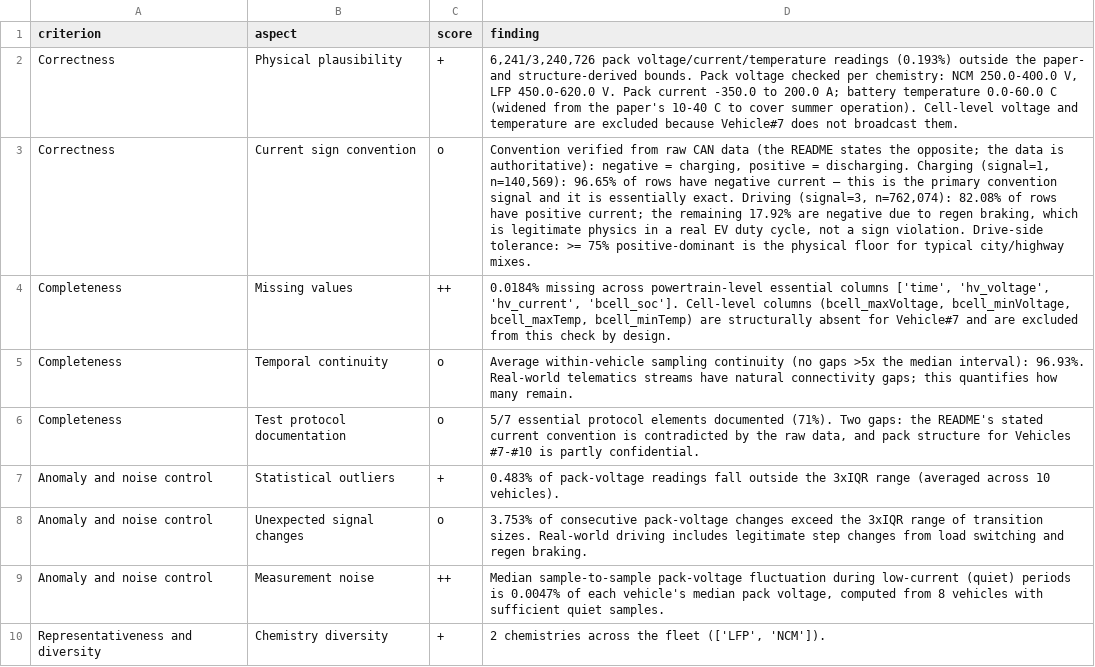
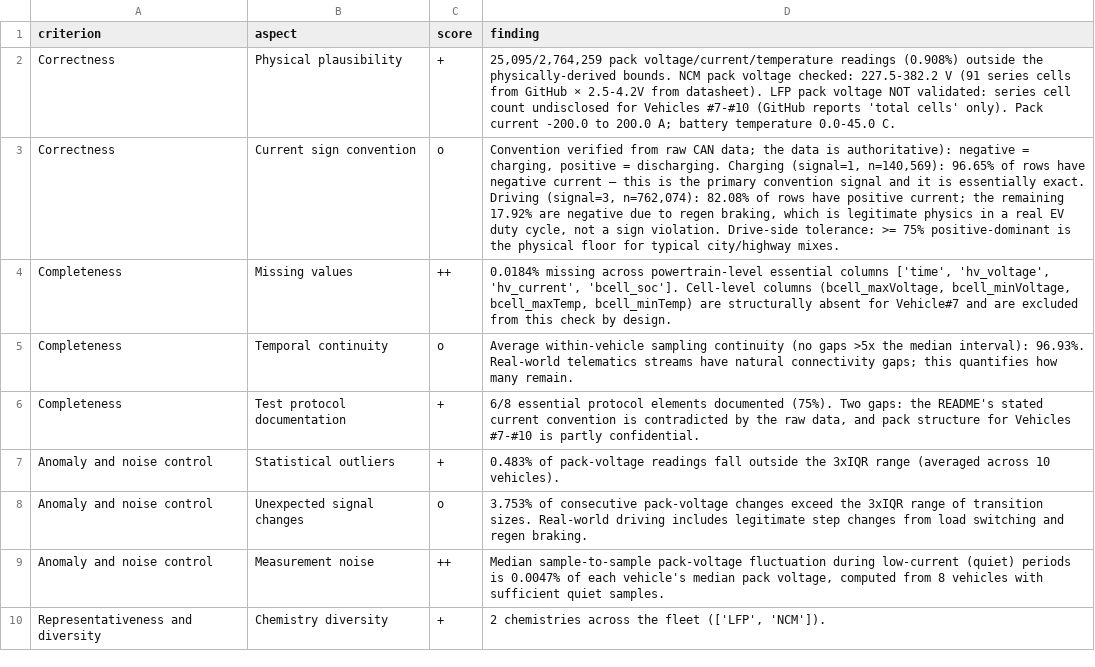
Before and after one commit to amira791/DataQualityAssessment_BatteryDatasets, a CSV file: 05 guangzhou dataset quality/quality_results/guangzhou_quality_scorecard.csv, drawn as a sheet; only a part is shown; the diff names each change by its address in the sheet, - before the commit and + after, or states it on an @@ line.

Commit message:
10 EVs quality

```diff
--- a/05 guangzhou dataset quality/quality_results/guangzhou_quality_scorecard.csv
+++ b/05 guangzhou dataset quality/quality_results/guangzhou_quality_scorecard.csv
-D2 (finding): 6,241/3,240,726 pack voltage/current/temperature readings (0.193%) outside the paper- and structure-derived bounds. Pack voltage checked per chemistry: NCM 250.0-400.0 V, LFP 450.0-620.0 V. Pack current -350.0 to 200.0 A; battery temperature 0.0-60.0 C (widened from the paper's 10-40 C to cover summer operation). Cell-level voltage and temperature are excluded because Vehicle#7 does not broadcast them.
+D2 (finding): 25,095/2,764,259 pack voltage/current/temperature readings (0.908%) outside the physically-derived bounds. NCM pack voltage checked: 227.5-382.2 V (91 series cells from GitHub × 2.5-4.2V from datasheet). LFP pack voltage NOT validated: series cell count undisclosed for Vehicles #7-#10 (GitHub reports 'total cells' only). Pack current -200.0 to 200.0 A; battery temperature 0.0-45.0 C.
-D3 (finding): …raw CAN data (the README states the opposite; the data…
+D3 (finding): …raw CAN data; the data…
-C6 (score): o
+C6 (score): +
-D6 (finding): 5/7 essential protocol elements documented (71%). Two gaps:…
+D6 (finding): 6/8 essential protocol elements documented (75%). Two gaps:…
```
Also changed, not shown: 4 other files.
